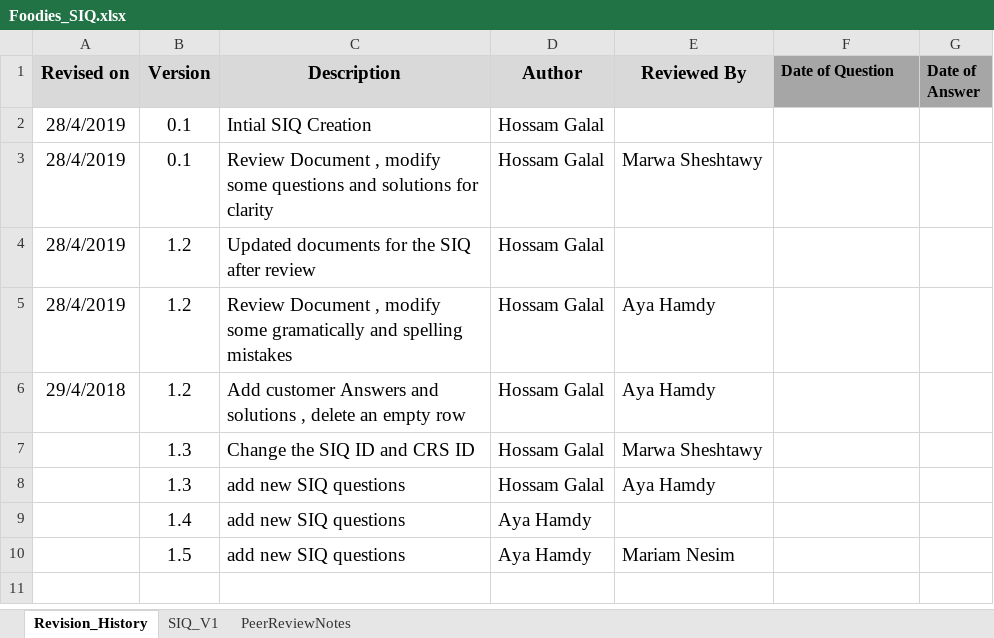
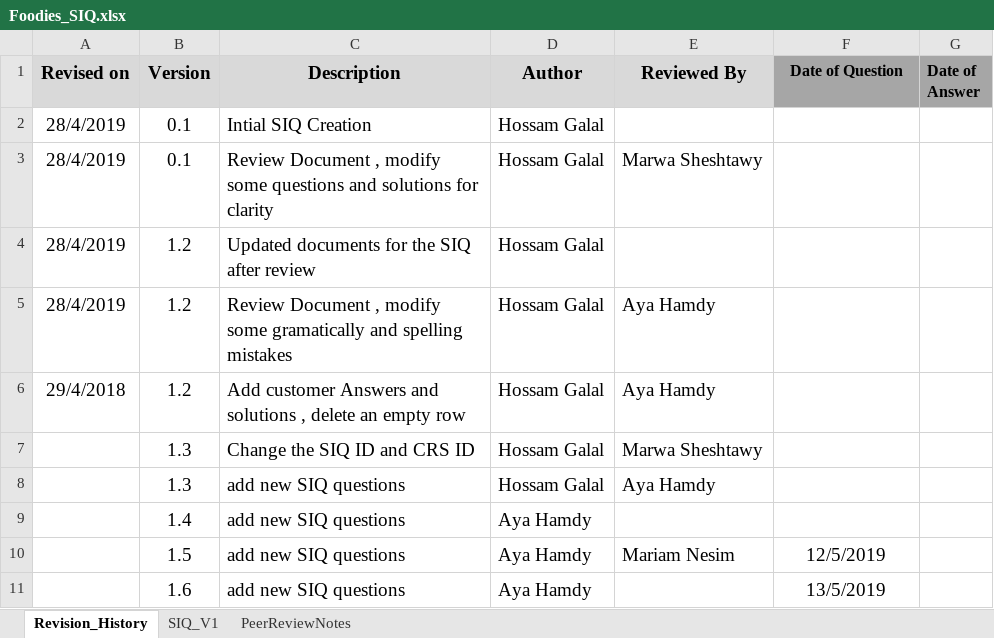
Before and after one commit to AyaHamdyAhmed/Foodies, an Excel workbook: Documents/Foodies_SIQ.xlsx, sheet Revision_History, drawn as a sheet; values as stored, in another font and other column widths than the file's, no borders; the diff names each change by its address in the sheet, - before the commit and + after, or states it on an @@ line.

```diff
--- a/Documents/Foodies_SIQ.xlsx (sheet Revision_History)
+++ b/Documents/Foodies_SIQ.xlsx (sheet Revision_History)
-F1 alignment: left
+F1 alignment: center
-F10 (Date of Question): (empty)
+F10 (Date of Question): 12/5/2019
+row 11:  | 1.6 | add new SIQ questions | Aya Hamdy |  | 13/5/2019
```
Also changed, not shown: sheet SIQ_V1.
